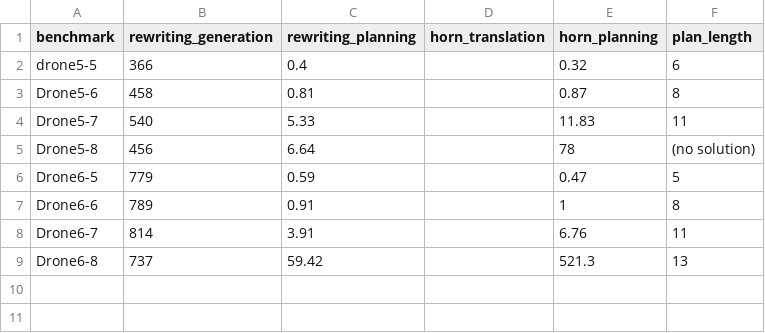
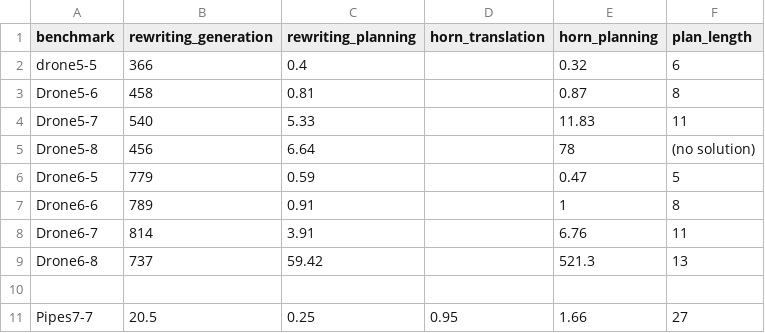
Before and after one commit to PKoopmann/om-pmc-planning, a CSV file: coordinator/evaluation.csv, drawn as a sheet; the diff names each change by its address in the sheet, - before the commit and + after, or states it on an @@ line.

```diff
--- a/coordinator/evaluation.csv
+++ b/coordinator/evaluation.csv
+row 10: (empty)
+row 11: Pipes7-7 | 20.5 | 0.25 | 0.95 | 1.66 | 27
```
Also changed, not shown: 16 other files.
